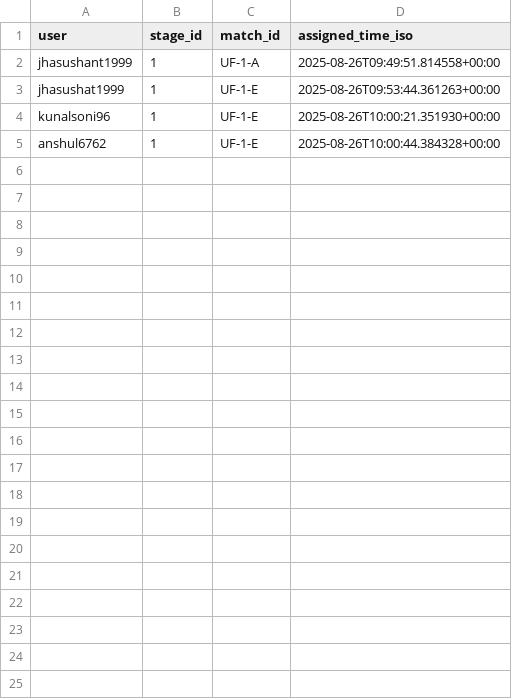
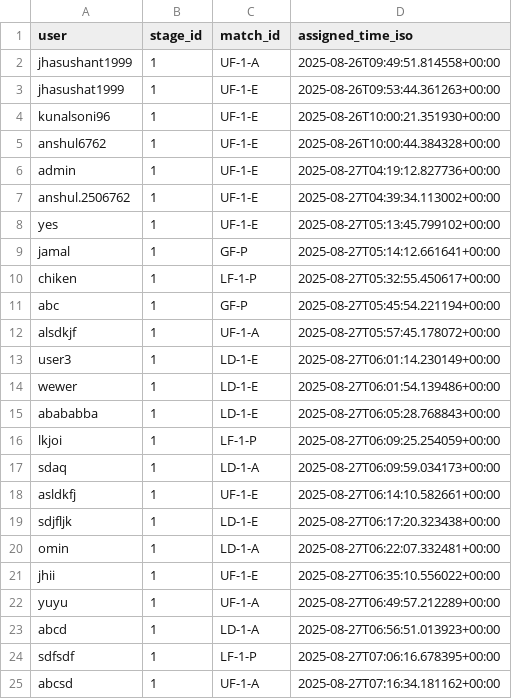
Before and after one commit to Ominousx/final-man-standing, a CSV file: data/assignments.csv, drawn as a sheet.

```diff
--- a/data/assignments.csv
+++ b/data/assignments.csv
@@ -5 +5,21 @@ kunalsoni96,1,UF-1-E,2025-08-26T10:00:21.351930+00:00
 anshul6762,1,UF-1-E,2025-08-26T10:00:44.384328+00:00
+admin,1,UF-1-E,2025-08-27T04:19:12.827736+00:00
+anshul.2506762,1,UF-1-E,2025-08-27T04:39:34.113002+00:00
+yes,1,UF-1-E,2025-08-27T05:13:45.799102+00:00
+jamal,1,GF-P,2025-08-27T05:14:12.661641+00:00
+chiken,1,LF-1-P,2025-08-27T05:32:55.450617+00:00
+abc,1,GF-P,2025-08-27T05:45:54.221194+00:00
+alsdkjf,1,UF-1-A,2025-08-27T05:57:45.178072+00:00
+user3,1,LD-1-E,2025-08-27T06:01:14.230149+00:00
+wewer,1,LD-1-E,2025-08-27T06:01:54.139486+00:00
+abababba,1,LD-1-E,2025-08-27T06:05:28.768843+00:00
+lkjoi,1,LF-1-P,2025-08-27T06:09:25.254059+00:00
+sdaq,1,LD-1-A,2025-08-27T06:09:59.034173+00:00
+asldkfj,1,UF-1-E,2025-08-27T06:14:10.582661+00:00
+sdjfljk,1,LD-1-E,2025-08-27T06:17:20.323438+00:00
+omin,1,LD-1-A,2025-08-27T06:22:07.332481+00:00
+jhii,1,UF-1-E,2025-08-27T06:35:10.556022+00:00
+yuyu,1,UF-1-A,2025-08-27T06:49:57.212289+00:00
+abcd,1,LD-1-A,2025-08-27T06:56:51.013923+00:00
+sdfsdf,1,LF-1-P,2025-08-27T07:06:16.678395+00:00
+abcsd,1,UF-1-A,2025-08-27T07:16:34.181162+00:00
```
Also changed, not shown: 2 other files.
